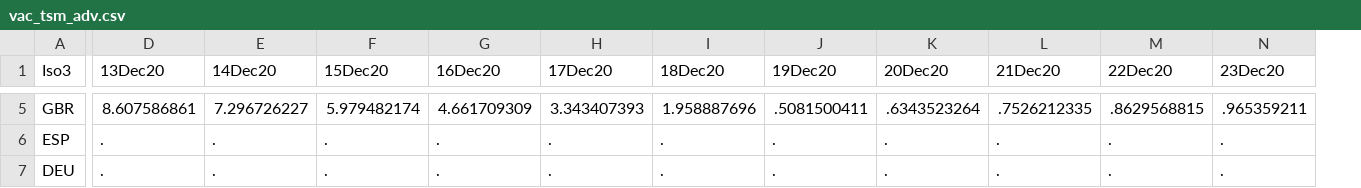
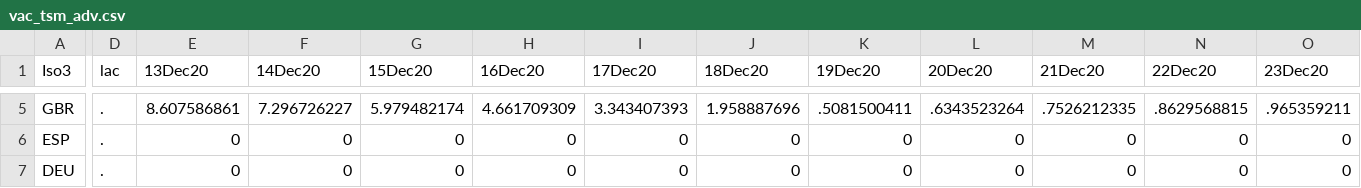
Before and after one commit to camilavalenciaro/COVID19-Flourish, a CSV file: data/vac/vac_tsm_adv.csv, drawn as a sheet; only a part is shown, gaps mark what is left out; addresses are those after the commit; the diff covers the shown part only; the diff names each change by its address in the sheet, - before the commit and + after, or states it on an @@ line.

```diff
--- a/data/vac/vac_tsm_adv.csv
+++ b/data/vac/vac_tsm_adv.csv
+column D (lac), rows 5-7: all .
-E6:E7 (13Dec20): .
+E6:E7 (13Dec20): 0
-F6:F7 (14Dec20): .
+F6:F7 (14Dec20): 0
-G6:G7 (15Dec20): .
+G6:G7 (15Dec20): 0
-H6:H7 (16Dec20): .
+H6:H7 (16Dec20): 0
-I6:I7 (17Dec20): .
+I6:I7 (17Dec20): 0
-J6:J7 (18Dec20): .
+J6:J7 (18Dec20): 0
-K6:K7 (19Dec20): .
+K6:K7 (19Dec20): 0
-L6:L7 (20Dec20): .
+L6:L7 (20Dec20): 0
-M6:M7 (21Dec20): .
+M6:M7 (21Dec20): 0
-N6:N7 (22Dec20): .
+N6:N7 (22Dec20): 0
-O6:O7 (23Dec20): .
+O6:O7 (23Dec20): 0
```
Also changed, not shown: 71 edited cells elsewhere in this file, data/vac/vac_ch_adv.csv, data/vac/vac_ch_all.csv, 6 other files.
